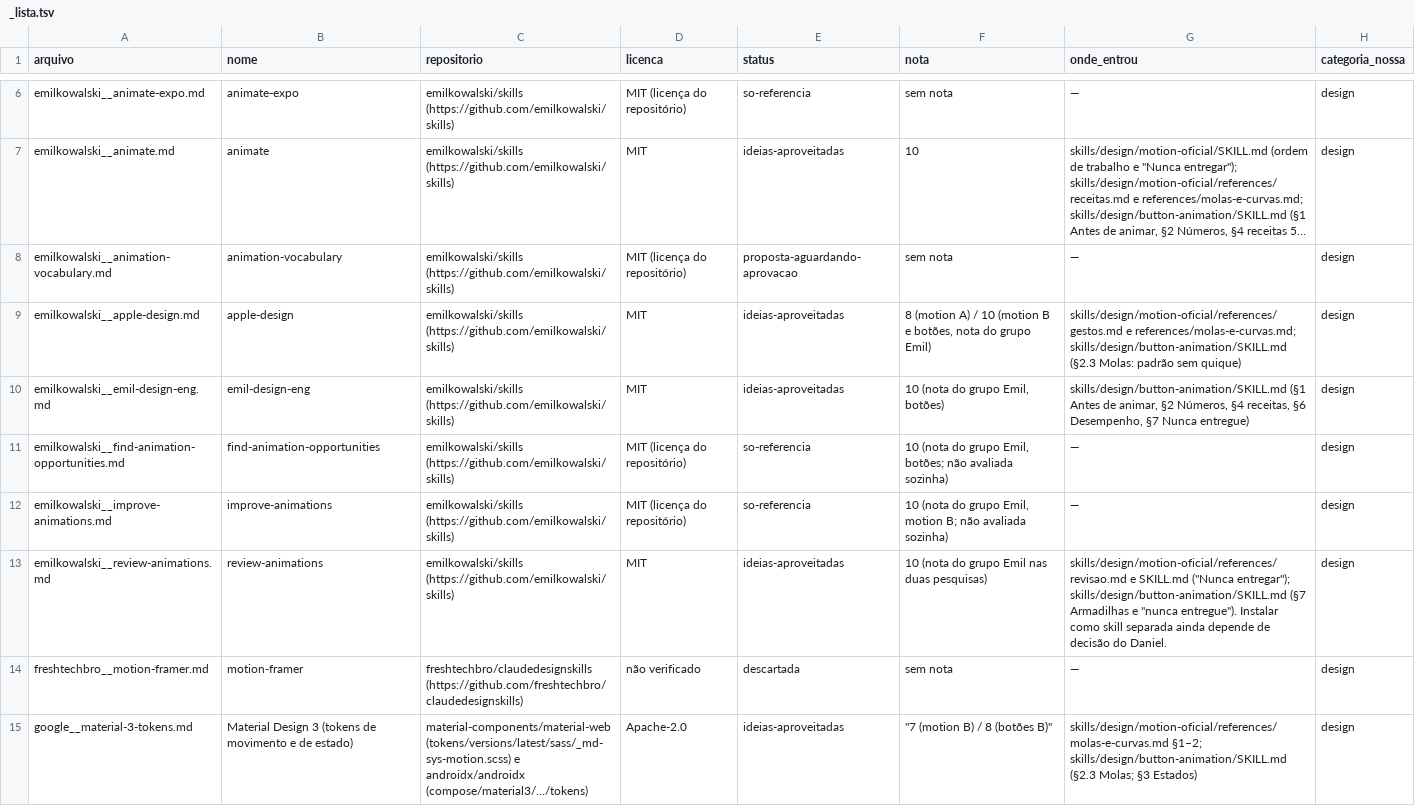
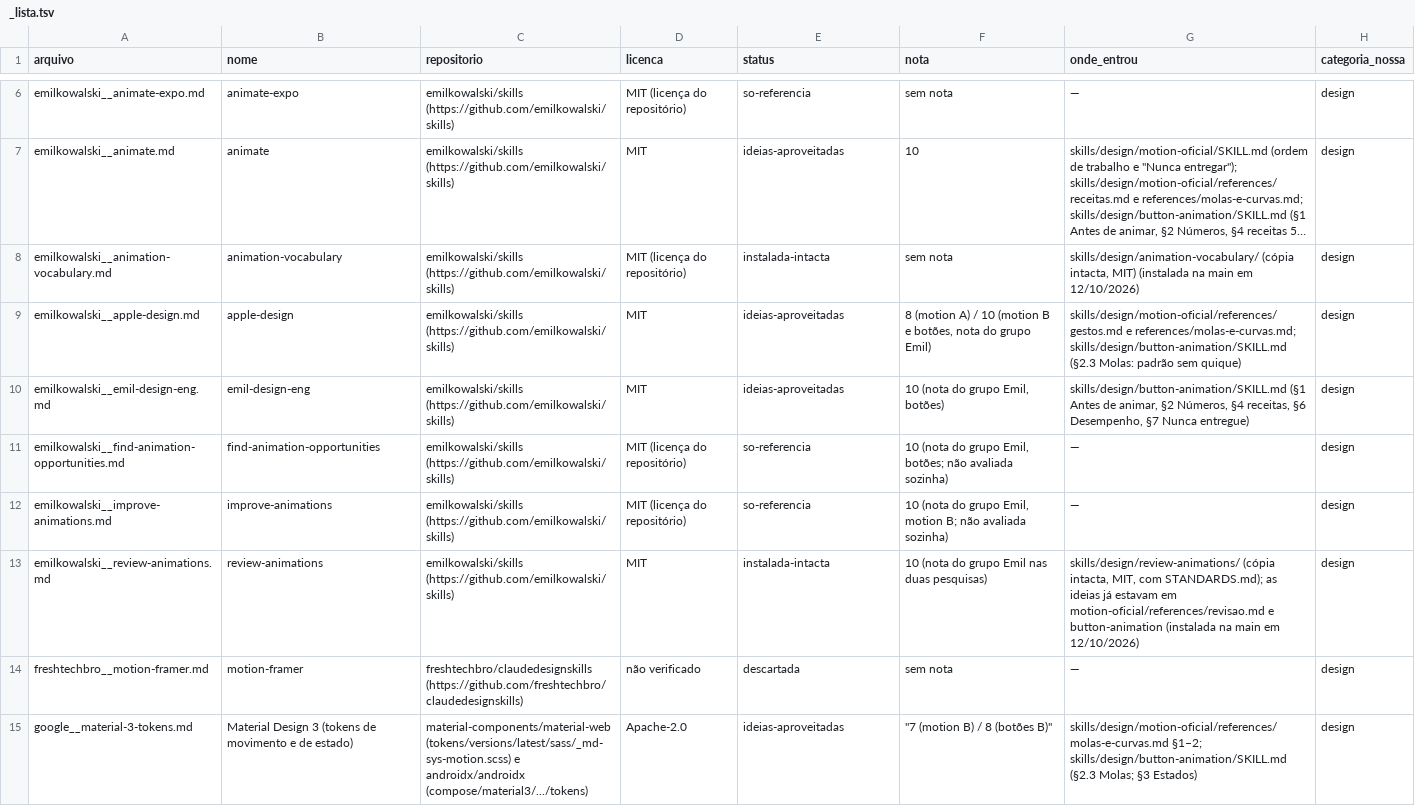
Before and after one commit to antoniofeli3478-rgb/claude-skills, a TSV file: research_notes/Caça de skills 2026-10/catalogo/design-movimento/_lista.tsv, drawn as a sheet; only a part is shown, gaps mark what is left out; long unchanged cells end in …; the diff names each change by its address in the sheet, - before the commit and + after, or states it on an @@ line.

```diff
--- a/research_notes/Caça de skills 2026-10/catalogo/design-movimento/_lista.tsv
+++ b/research_notes/Caça de skills 2026-10/catalogo/design-movimento/_lista.tsv
-E8 (status): proposta-aguardando-aprovacao
+E8 (status): instalada-intacta
-G8 (onde_entrou): —
+G8 (onde_entrou): skills/design/animation-vocabulary/ (cópia intacta, MIT) (instalada na main em 12/10/2026)
-E13 (status): ideias-aproveitadas
+E13 (status): instalada-intacta
-G13 (onde_entrou): skills/design/motion-oficial/references/revisao.md e SKILL.md ("Nunca entregar"); skills/design/button-animation/SKILL.md (§7 Armadilhas e "nunca entregue"). Instalar como skill separada ainda depende de decisão do Daniel.
+G13 (onde_entrou): skills/design/review-animations/ (cópia intacta, MIT, com STANDARDS.md); as ideias já estavam em motion-oficial/references/revisao.md e button-animation (instalada na main em 12/10/2026)
```
Also changed, not shown: 22 other files.
